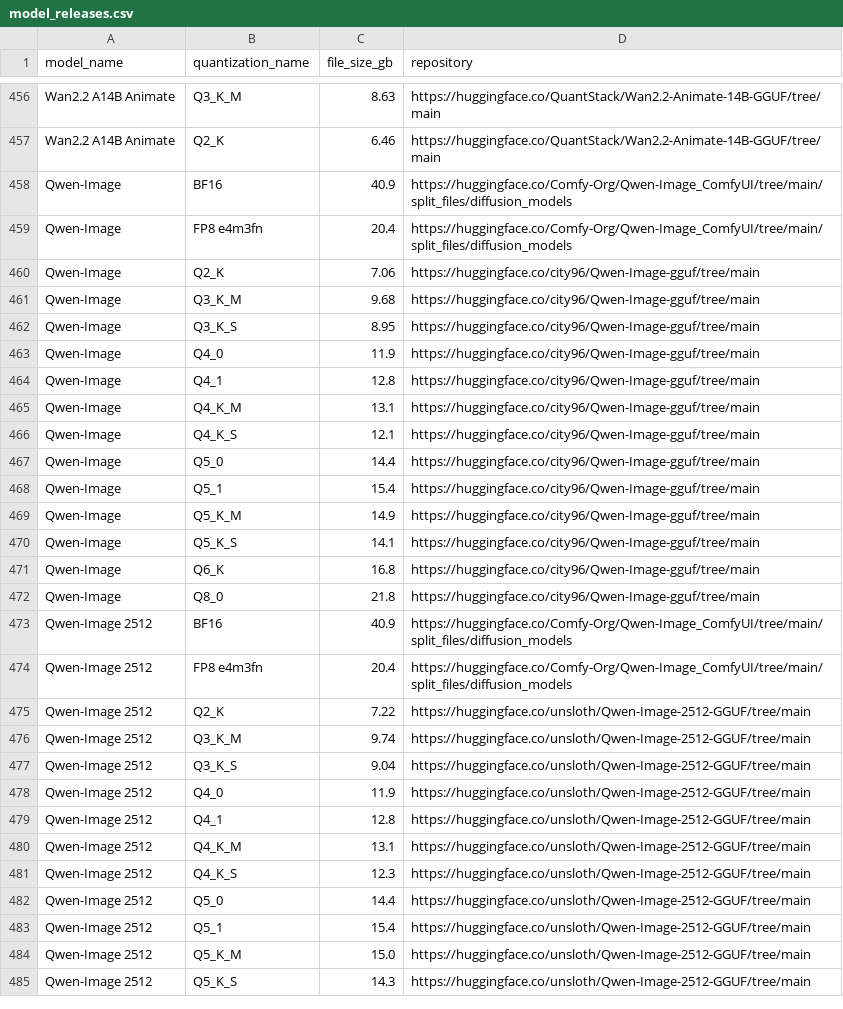
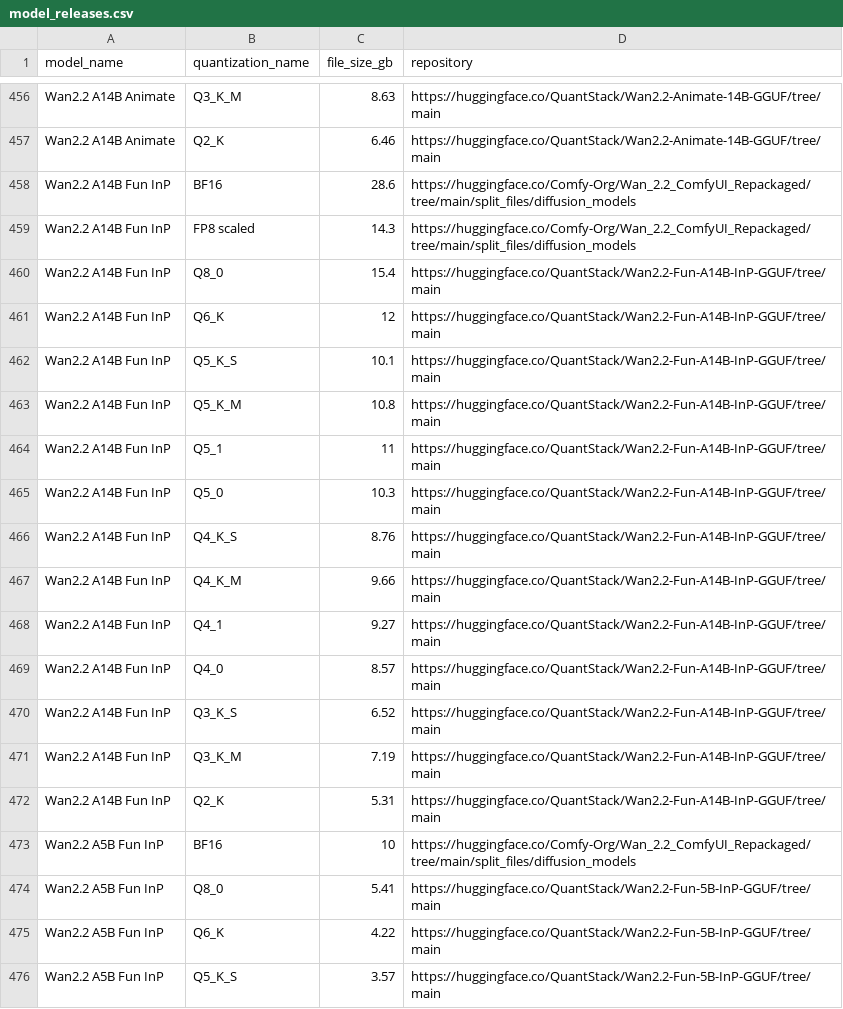
Before and after one commit to d4N-87/KSimply, a CSV file: scripts/data/model_releases.csv, drawn as a sheet; only a part is shown, gaps mark what is left out; the shorter side is filled out with more unchanged rows; the diff covers the shown part only; the diff names each change by its address in the sheet, - before the commit and + after, or states it on an @@ line.

Commit message:
Add Wan2.2 Fun InP models to data files
Added 'Wan2.2 A14B Fun InP' and 'Wan2.2 A5B Fun InP' entries to base_models.csv, model_compatibilities.csv, and model_releases.csv with their quantization options and repository links. This update expands support for new video generation models and ensures compatibility information is up to date.

```diff
--- a/scripts/data/model_releases.csv
+++ b/scripts/data/model_releases.csv
+row 458: Wan2.2 A14B Fun InP | BF16 | 28.6 | https://huggingface.co/Comfy-Org/Wan_2.2_ComfyUI_Repackaged/tree/main/split_files/diffusion_models
+row 459: Wan2.2 A14B Fun InP | FP8 scaled | 14.3 | https://huggingface.co/Comfy-Org/Wan_2.2_ComfyUI_Repackaged/tree/main/split_files/diffusion_models
+row 460: Wan2.2 A14B Fun InP | Q8_0 | 15.4 | https://huggingface.co/QuantStack/Wan2.2-Fun-A14B-InP-GGUF/tree/main
+row 461: Wan2.2 A14B Fun InP | Q6_K | 12 | https://huggingface.co/QuantStack/Wan2.2-Fun-A14B-InP-GGUF/tree/main
+row 462: Wan2.2 A14B Fun InP | Q5_K_S | 10.1 | https://huggingface.co/QuantStack/Wan2.2-Fun-A14B-InP-GGUF/tree/main
+row 463: Wan2.2 A14B Fun InP | Q5_K_M | 10.8 | https://huggingface.co/QuantStack/Wan2.2-Fun-A14B-InP-GGUF/tree/main
+row 464: Wan2.2 A14B Fun InP | Q5_1 | 11 | https://huggingface.co/QuantStack/Wan2.2-Fun-A14B-InP-GGUF/tree/main
+row 465: Wan2.2 A14B Fun InP | Q5_0 | 10.3 | https://huggingface.co/QuantStack/Wan2.2-Fun-A14B-InP-GGUF/tree/main
+row 466: Wan2.2 A14B Fun InP | Q4_K_S | 8.76 | https://huggingface.co/QuantStack/Wan2.2-Fun-A14B-InP-GGUF/tree/main
+row 467: Wan2.2 A14B Fun InP | Q4_K_M | 9.66 | https://huggingface.co/QuantStack/Wan2.2-Fun-A14B-InP-GGUF/tree/main
+row 468: Wan2.2 A14B Fun InP | Q4_1 | 9.27 | https://huggingface.co/QuantStack/Wan2.2-Fun-A14B-InP-GGUF/tree/main
+row 469: Wan2.2 A14B Fun InP | Q4_0 | 8.57 | https://huggingface.co/QuantStack/Wan2.2-Fun-A14B-InP-GGUF/tree/main
+row 470: Wan2.2 A14B Fun InP | Q3_K_S | 6.52 | https://huggingface.co/QuantStack/Wan2.2-Fun-A14B-InP-GGUF/tree/main
+row 471: Wan2.2 A14B Fun InP | Q3_K_M | 7.19 | https://huggingface.co/QuantStack/Wan2.2-Fun-A14B-InP-GGUF/tree/main
+row 472: Wan2.2 A14B Fun InP | Q2_K | 5.31 | https://huggingface.co/QuantStack/Wan2.2-Fun-A14B-InP-GGUF/tree/main
+row 473: Wan2.2 A5B Fun InP | BF16 | 10 | https://huggingface.co/Comfy-Org/Wan_2.2_ComfyUI_Repackaged/tree/main/split_files/diffusion_models
+row 474: Wan2.2 A5B Fun InP | Q8_0 | 5.41 | https://huggingface.co/QuantStack/Wan2.2-Fun-5B-InP-GGUF/tree/main
+row 475: Wan2.2 A5B Fun InP | Q6_K | 4.22 | https://huggingface.co/QuantStack/Wan2.2-Fun-5B-InP-GGUF/tree/main
+row 476: Wan2.2 A5B Fun InP | Q5_K_S | 3.57 | https://huggingface.co/QuantStack/Wan2.2-Fun-5B-InP-GGUF/tree/main
```
Also changed, not shown: 10 added rows elsewhere in this file, scripts/data/base_models.csv, scripts/data/model_compatibilities.csv, 1 other file.
